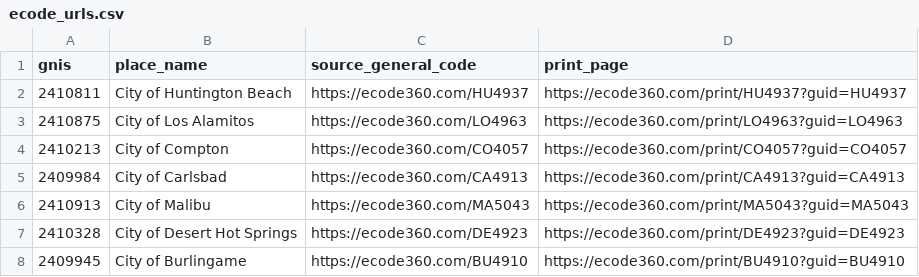
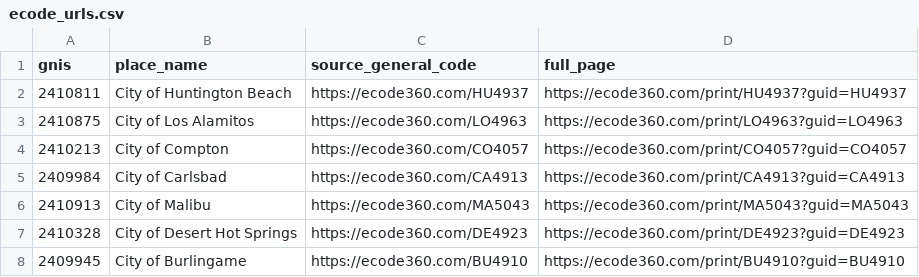
Before and after one commit to tinycrops/clean_law_dataset, a CSV file: ecode_urls.csv, drawn as a sheet; only a part is shown.

```diff
--- a/ecode_urls.csv
+++ b/ecode_urls.csv
@@ -1,2 +1,2 @@
-gnis,place_name,source_general_code,print_page
+gnis,place_name,source_general_code,full_page
 2410811,City of Huntington Beach,https://ecode360.com/HU4937,https://ecode360.com/print/HU4937?guid=HU4937
```
Also changed, not shown: 3 other files.
